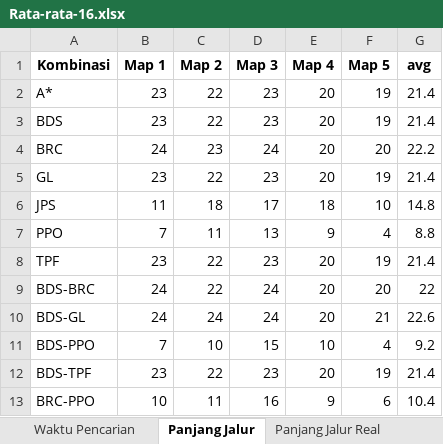
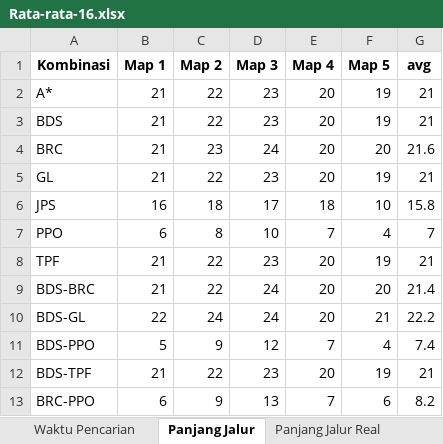
Before and after one commit to TegarSubagdja/Python_TA-Scratch, an Excel workbook: Excel/Avg/Rata-rata-16.xlsx, sheet Panjang Jalur, drawn as a sheet; only a part is shown; values as stored, in another font and other column widths than the file's, no borders; the diff covers the shown part only; the diff names each change by its address in the sheet, - before the commit and + after, or states it on an @@ line.

```diff
--- a/Excel/Avg/Rata-rata-16.xlsx (sheet Panjang Jalur)
+++ b/Excel/Avg/Rata-rata-16.xlsx (sheet Panjang Jalur)
-B2:B3 (Map 1): 23
+B2:B3 (Map 1): 21
-G2:G3 (avg): 21.4
+G2:G3 (avg): 21
-B4 (Map 1): 24
+B4 (Map 1): 21
-G4 (avg): 22.2
+G4 (avg): 21.6
-B5 (Map 1): 23
+B5 (Map 1): 21
-G5 (avg): 21.4
+G5 (avg): 21
-B6 (Map 1): 11
+B6 (Map 1): 16
-G6 (avg): 14.8
+G6 (avg): 15.8
-B7 (Map 1): 7
+B7 (Map 1): 6
-C7 (Map 2): 11
+C7 (Map 2): 8
-D7 (Map 3): 13
+D7 (Map 3): 10
-E7 (Map 4): 9
+E7 (Map 4): 7
-G7 (avg): 8.8
+G7 (avg): 7
-B8 (Map 1): 23
+B8 (Map 1): 21
-G8 (avg): 21.4
+G8 (avg): 21
-B9 (Map 1): 24
+B9 (Map 1): 21
-G9 (avg): 22
+G9 (avg): 21.4
-B10 (Map 1): 24
+B10 (Map 1): 22
-G10 (avg): 22.6
+G10 (avg): 22.2
-B11 (Map 1): 7
+B11 (Map 1): 5
-C11 (Map 2): 10
+C11 (Map 2): 9
-D11 (Map 3): 15
+D11 (Map 3): 12
-E11 (Map 4): 10
+E11 (Map 4): 7
-G11 (avg): 9.2
+G11 (avg): 7.4
-B12 (Map 1): 23
+B12 (Map 1): 21
-G12 (avg): 21.4
+G12 (avg): 21
-B13 (Map 1): 10
+B13 (Map 1): 6
-C13 (Map 2): 11
+C13 (Map 2): 9
-D13 (Map 3): 16
+D13 (Map 3): 13
-E13 (Map 4): 9
+E13 (Map 4): 7
-G13 (avg): 10.4
+G13 (avg): 8.2
```
Also changed, not shown: 16 removed rows and 142 edited cells elsewhere in this sheet, sheet Waktu Pencarian, sheet Panjang Jalur Real, sheet Jumlah Belok, sheet Jumlah Open, sheet Jumlah Close, Excel/Avg/Rata-rata-128.xlsx, Excel/Avg/Rata-rata-32.xlsx, 39 other files.
